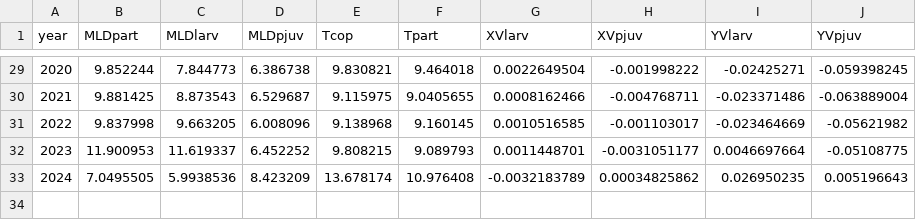
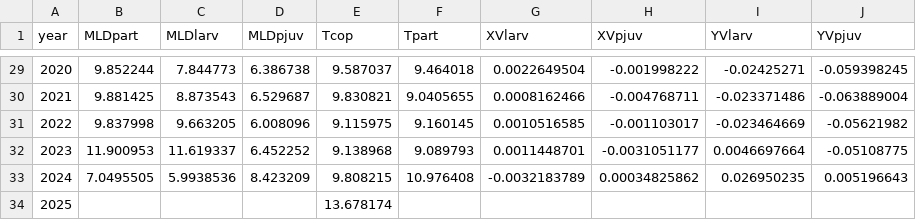
Before and after one commit to mfeddern/OceanModelIndexComparison, a CSV file: OcModels/Data/Yellowtail/yellowtail_MOM6.csv, drawn as a sheet; only a part is shown, gaps mark what is left out; the diff covers the shown part only.

Commit message:
lag yellowtail MOM6 Tcop

```diff
--- a/OcModels/Data/Yellowtail/yellowtail_MOM6.csv
+++ b/OcModels/Data/Yellowtail/yellowtail_MOM6.csv
@@ -29,5 +29,6 @@ year,MLDpart,MLDlarv,MLDpjuv,Tcop,Tpart,XVlarv,XVpjuv,YVlarv,YVpjuv
-2020,9.852244,7.844773,6.386738,9.830821,9.464018,0.0022649504,-0.001998222,-0.02425271,-0.059398245
-2021,9.881425,8.873543,6.529687,9.115975,9.0405655,0.0008162466,-0.004768711,-0.023371486,-0.063889004
-2022,9.837998,9.663205,6.008096,9.138968,9.160145,0.0010516585,-0.001103017,-0.023464669,-0.05621982
-2023,11.900953,11.619337,6.452252,9.808215,9.089793,0.0011448701,-0.0031051177,0.0046697664,-0.05108775
-2024,7.0495505,5.9938536,8.423209,13.678174,10.976408,-0.0032183789,0.00034825862,0.026950235,0.005196643
+2020,9.852244,7.844773,6.386738,9.587037,9.464018,0.0022649504,-0.001998222,-0.02425271,-0.059398245
+2021,9.881425,8.873543,6.529687,9.830821,9.0405655,0.0008162466,-0.004768711,-0.023371486,-0.063889004
+2022,9.837998,9.663205,6.008096,9.115975,9.160145,0.0010516585,-0.001103017,-0.023464669,-0.05621982
+2023,11.900953,11.619337,6.452252,9.138968,9.089793,0.0011448701,-0.0031051177,0.0046697664,-0.05108775
+2024,7.0495505,5.9938536,8.423209,9.808215,10.976408,-0.0032183789,0.00034825862,0.026950235,0.005196643
+2025,,,,13.678174,,,,,
```
Also changed, not shown: 27 edited cells elsewhere in this file, 2 other files.
